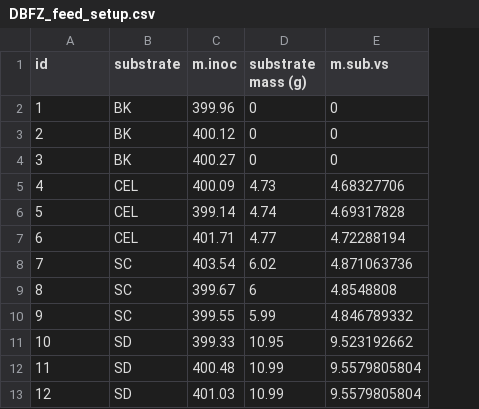
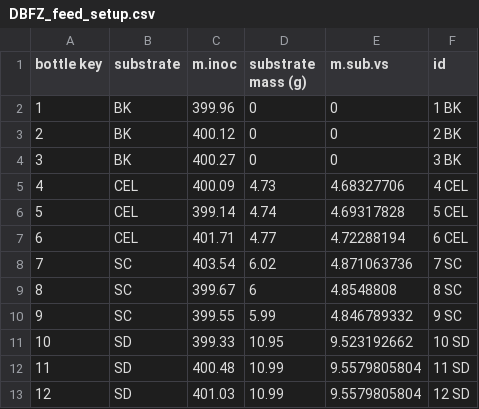
Before and after one commit to sashahafner/biogas-extra, a CSV file: data make/output csv/DBFZ_feed_setup.csv, drawn as a sheet; the diff names each change by its address in the sheet, - before the commit and + after, or states it on an @@ line.

```diff
--- a/data make/output csv/DBFZ_feed_setup.csv
+++ b/data make/output csv/DBFZ_feed_setup.csv
+column F (id), rows 2-13: 1 BK | 2 BK | 3 BK | 4 CEL | 5 CEL | 6 CEL | 7 SC | 8 SC | 9 SC | 10 SD | 11 SD | 12 SD
-A1: id
+A1: bottle key
```
Also changed, not shown: data make/output csv/DBFZ_feed_vol.csv, 3 other files.
